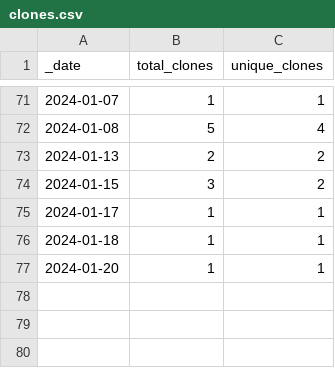
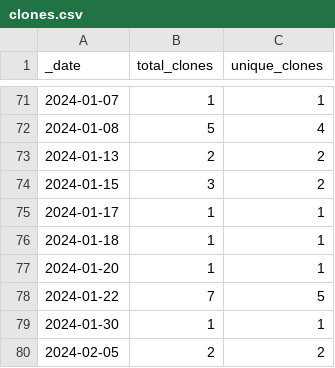
Before and after one commit to jzemmels/trafficMonitor, a CSV file: impressions-traffic/traffic/clones.csv, drawn as a sheet; only a part is shown, gaps mark what is left out.

Commit message:
Push impressions traffic data

```diff
--- a/impressions-traffic/traffic/clones.csv
+++ b/impressions-traffic/traffic/clones.csv
@@ -77 +77,4 @@ _date,total_clones,unique_clones
 2024-01-20,1,1
+2024-01-22,7,5
+2024-01-30,1,1
+2024-02-05,2,2
```
Also changed, not shown: 1 other file.
